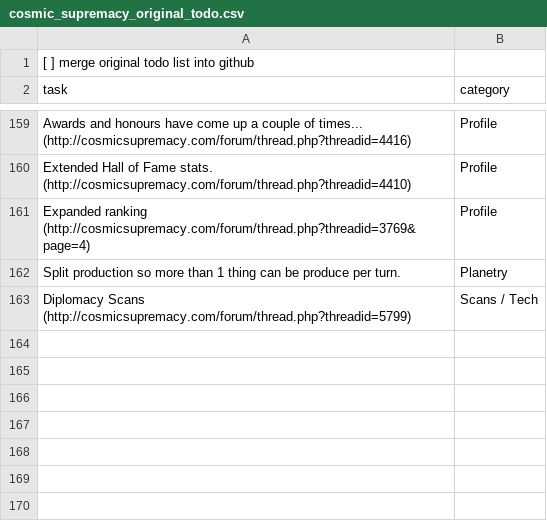
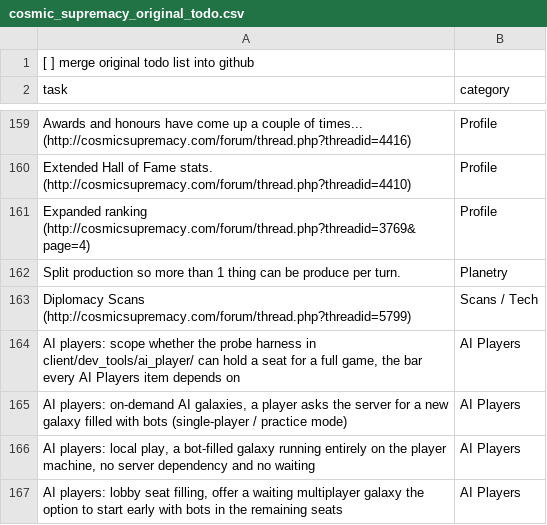
Before and after one commit to rsfutch77/Cosmic-Supremacy-Resurgence, a CSV file: cosmic_supremacy_original_todo.csv, drawn as a sheet; only a part is shown, gaps mark what is left out.

Commit message:
todo merge

```diff
--- a/cosmic_supremacy_original_todo.csv
+++ b/cosmic_supremacy_original_todo.csv
@@ -163 +163,5 @@ Split production so more than 1 thing can be produce per turn.,Planetry
 Diplomacy Scans (http://cosmicsupremacy.com/forum/thread.php?threadid=5799),Scans / Tech
+"AI players: scope whether the probe harness in client/dev_tools/ai_player/ can hold a seat for a full game, the bar every AI Players item depends on",AI Players
+"AI players: on-demand AI galaxies, a player asks the server for a new galaxy filled with bots (single-player / practice mode)",AI Players
+"AI players: local play, a bot-filled galaxy running entirely on the player machine, no server dependency and no waiting",AI Players
+"AI players: lobby seat filling, offer a waiting multiplayer galaxy the option to start early with bots in the remaining seats",AI Players
```
Also changed, not shown: 1 other file.
